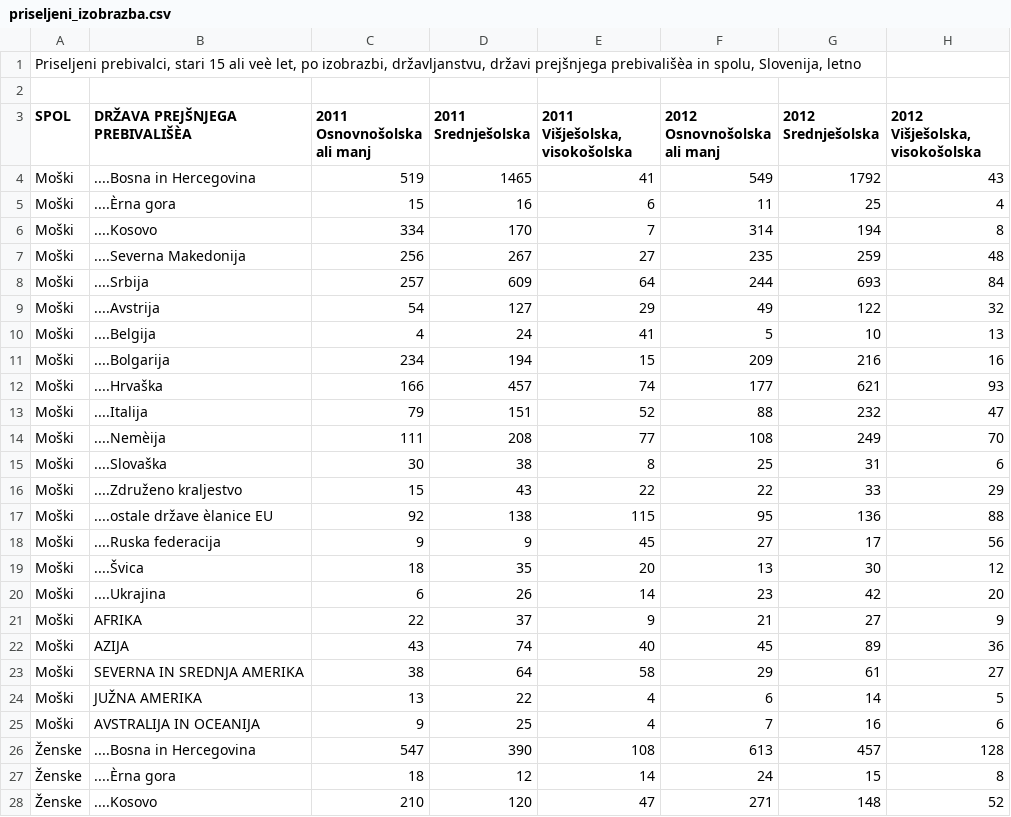
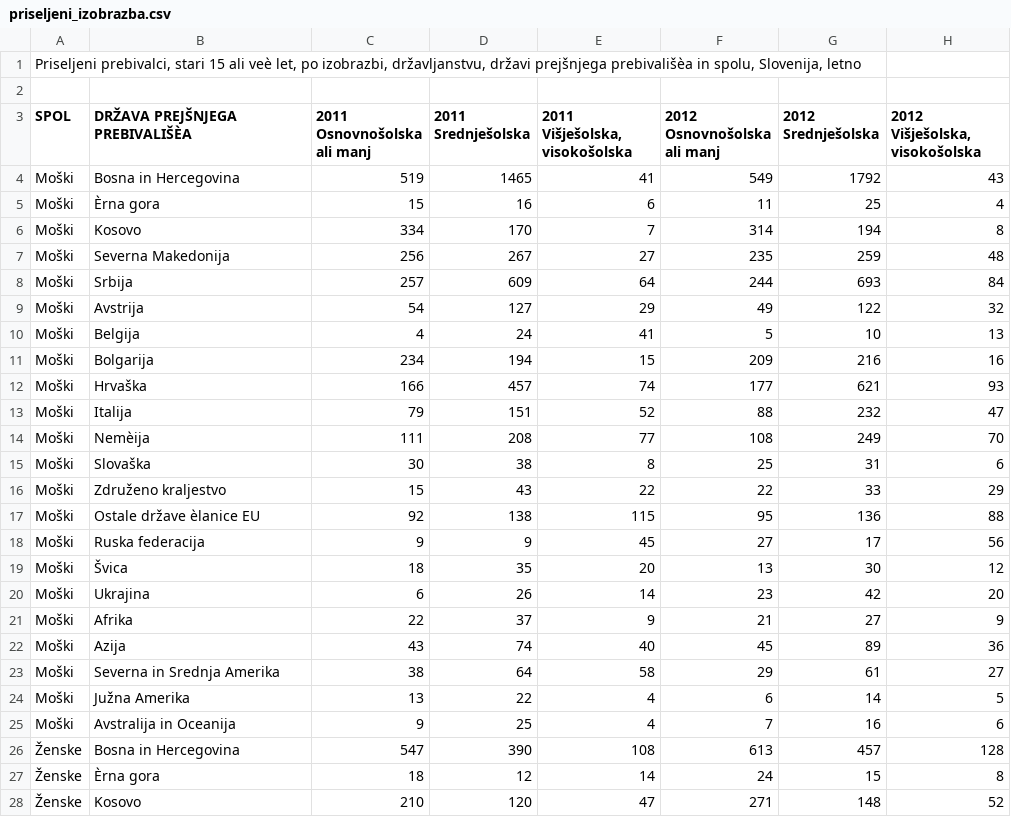
Before and after one commit to katarinabrilej/APPR, a CSV file: podatki/priseljeni_izobrazba.csv, drawn as a sheet; only a part is shown; the diff covers the shown part only; the diff names each change by its address in the sheet, - before the commit and + after, or states it on an @@ line.

```diff
--- a/podatki/priseljeni_izobrazba.csv
+++ b/podatki/priseljeni_izobrazba.csv
-B4 (DRŽAVA PREJŠNJEGA PREBIVALIŠÈA): ....Bosna in Hercegovina
+B4 (DRŽAVA PREJŠNJEGA PREBIVALIŠÈA): Bosna in Hercegovina
-B5 (DRŽAVA PREJŠNJEGA PREBIVALIŠÈA): ....Èrna gora
+B5 (DRŽAVA PREJŠNJEGA PREBIVALIŠÈA): Èrna gora
-B6 (DRŽAVA PREJŠNJEGA PREBIVALIŠÈA): ....Kosovo
+B6 (DRŽAVA PREJŠNJEGA PREBIVALIŠÈA): Kosovo
-B7 (DRŽAVA PREJŠNJEGA PREBIVALIŠÈA): ....Severna Makedonija
+B7 (DRŽAVA PREJŠNJEGA PREBIVALIŠÈA): Severna Makedonija
-B8 (DRŽAVA PREJŠNJEGA PREBIVALIŠÈA): ....Srbija
+B8 (DRŽAVA PREJŠNJEGA PREBIVALIŠÈA): Srbija
-B9 (DRŽAVA PREJŠNJEGA PREBIVALIŠÈA): ....Avstrija
+B9 (DRŽAVA PREJŠNJEGA PREBIVALIŠÈA): Avstrija
-B10 (DRŽAVA PREJŠNJEGA PREBIVALIŠÈA): ....Belgija
+B10 (DRŽAVA PREJŠNJEGA PREBIVALIŠÈA): Belgija
-B11 (DRŽAVA PREJŠNJEGA PREBIVALIŠÈA): ....Bolgarija
+B11 (DRŽAVA PREJŠNJEGA PREBIVALIŠÈA): Bolgarija
-B12 (DRŽAVA PREJŠNJEGA PREBIVALIŠÈA): ....Hrvaška
+B12 (DRŽAVA PREJŠNJEGA PREBIVALIŠÈA): Hrvaška
-B13 (DRŽAVA PREJŠNJEGA PREBIVALIŠÈA): ....Italija
+B13 (DRŽAVA PREJŠNJEGA PREBIVALIŠÈA): Italija
-B14 (DRŽAVA PREJŠNJEGA PREBIVALIŠÈA): ....Nemèija
+B14 (DRŽAVA PREJŠNJEGA PREBIVALIŠÈA): Nemèija
-B15 (DRŽAVA PREJŠNJEGA PREBIVALIŠÈA): ....Slovaška
+B15 (DRŽAVA PREJŠNJEGA PREBIVALIŠÈA): Slovaška
-B16 (DRŽAVA PREJŠNJEGA PREBIVALIŠÈA): ....Združeno kraljestvo
+B16 (DRŽAVA PREJŠNJEGA PREBIVALIŠÈA): Združeno kraljestvo
-B17 (DRŽAVA PREJŠNJEGA PREBIVALIŠÈA): ....ostale države èlanice EU
+B17 (DRŽAVA PREJŠNJEGA PREBIVALIŠÈA): Ostale države èlanice EU
-B18 (DRŽAVA PREJŠNJEGA PREBIVALIŠÈA): ....Ruska federacija
+B18 (DRŽAVA PREJŠNJEGA PREBIVALIŠÈA): Ruska federacija
-B19 (DRŽAVA PREJŠNJEGA PREBIVALIŠÈA): ....Švica
+B19 (DRŽAVA PREJŠNJEGA PREBIVALIŠÈA): Švica
-B20 (DRŽAVA PREJŠNJEGA PREBIVALIŠÈA): ....Ukrajina
+B20 (DRŽAVA PREJŠNJEGA PREBIVALIŠÈA): Ukrajina
-B21 (DRŽAVA PREJŠNJEGA PREBIVALIŠÈA): AFRIKA
+B21 (DRŽAVA PREJŠNJEGA PREBIVALIŠÈA): Afrika
-B22 (DRŽAVA PREJŠNJEGA PREBIVALIŠÈA): AZIJA
+B22 (DRŽAVA PREJŠNJEGA PREBIVALIŠÈA): Azija
-B23 (DRŽAVA PREJŠNJEGA PREBIVALIŠÈA): SEVERNA IN SREDNJA AMERIKA
+B23 (DRŽAVA PREJŠNJEGA PREBIVALIŠÈA): Severna in Srednja Amerika
-B24 (DRŽAVA PREJŠNJEGA PREBIVALIŠÈA): JUŽNA AMERIKA
+B24 (DRŽAVA PREJŠNJEGA PREBIVALIŠÈA): Južna Amerika
-B25 (DRŽAVA PREJŠNJEGA PREBIVALIŠÈA): AVSTRALIJA IN OCEANIJA
+B25 (DRŽAVA PREJŠNJEGA PREBIVALIŠÈA): Avstralija in Oceanija
-B26 (DRŽAVA PREJŠNJEGA PREBIVALIŠÈA): ....Bosna in Hercegovina
+B26 (DRŽAVA PREJŠNJEGA PREBIVALIŠÈA): Bosna in Hercegovina
-B27 (DRŽAVA PREJŠNJEGA PREBIVALIŠÈA): ....Èrna gora
+B27 (DRŽAVA PREJŠNJEGA PREBIVALIŠÈA): Èrna gora
-B28 (DRŽAVA PREJŠNJEGA PREBIVALIŠÈA): ....Kosovo
+B28 (DRŽAVA PREJŠNJEGA PREBIVALIŠÈA): Kosovo
```
Also changed, not shown: 19 edited cells elsewhere in this file, podatki/odseljeni_status_akt.csv.
